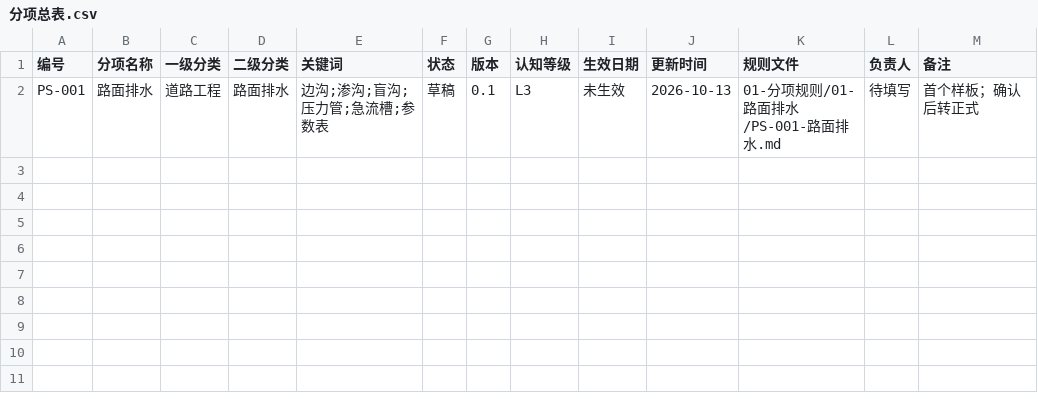
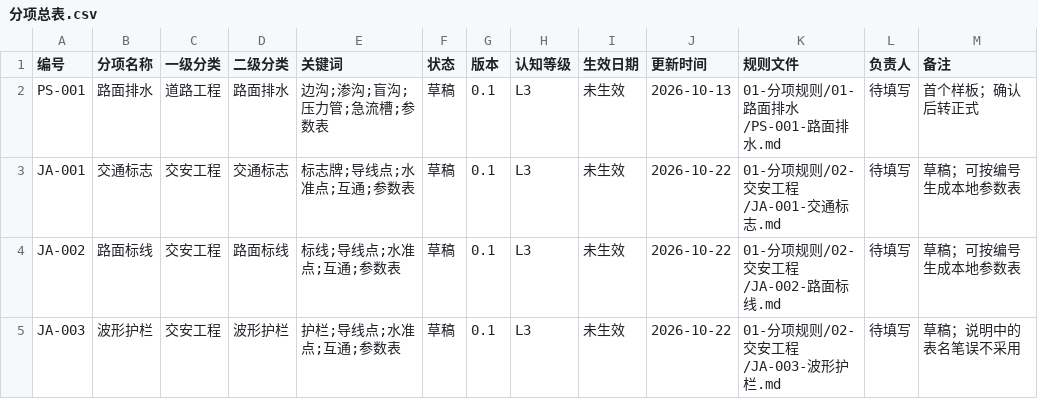
Before and after one commit to Elvis20230520/road-drainage-rule-library, a CSV file: docs/分项总表.csv, drawn as a sheet.

Commit message:
新增：交安 JA-001/002/003 草稿规则与参数生成工具
同步 JA 草稿规则、分项总表、tools.ja_params，并用本机最新参数样板覆盖 share/参数样板.xlsx。执行以各编号资料参数执行说明为准；需图纸时读图，缺图先列缺项。

```diff
--- a/docs/分项总表.csv
+++ b/docs/分项总表.csv
@@ -2 +2,4 @@
 PS-001,路面排水,道路工程,路面排水,"边沟;渗沟;盲沟;压力管;急流槽;参数表",草稿,0.1,L3,未生效,2026-10-13,01-分项规则/01-路面排水/PS-001-路面排水.md,待填写,首个样板；确认后转正式
+JA-001,交通标志,交安工程,交通标志,"标志牌;导线点;水准点;互通;参数表",草稿,0.1,L3,未生效,2026-10-22,01-分项规则/02-交安工程/JA-001-交通标志.md,待填写,草稿；可按编号生成本地参数表
+JA-002,路面标线,交安工程,路面标线,"标线;导线点;水准点;互通;参数表",草稿,0.1,L3,未生效,2026-10-22,01-分项规则/02-交安工程/JA-002-路面标线.md,待填写,草稿；可按编号生成本地参数表
+JA-003,波形护栏,交安工程,波形护栏,"护栏;导线点;水准点;互通;参数表",草稿,0.1,L3,未生效,2026-10-22,01-分项规则/02-交安工程/JA-003-波形护栏.md,待填写,草稿；说明中的表名笔误不采用
```
Also changed, not shown: 31 other files.
